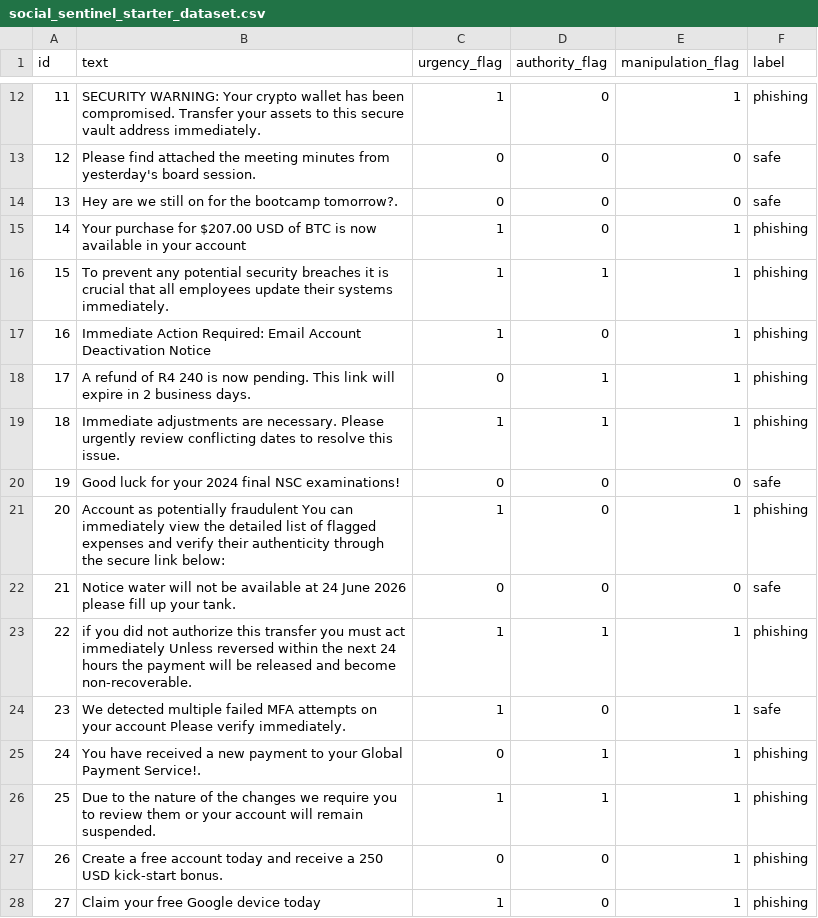
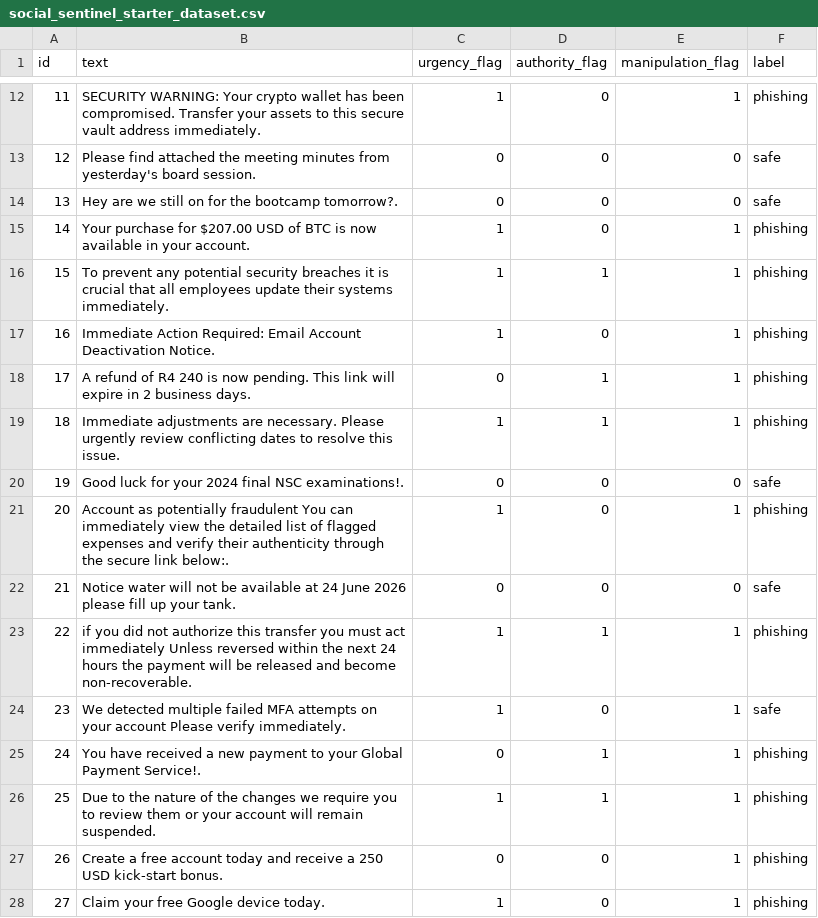
Before and after one commit to Howardwk/Social-Sentinel, a CSV file: social_sentinel_starter_dataset.csv, drawn as a sheet; only a part is shown, gaps mark what is left out.

Commit message:
Fix punctuation in social_sentinel_starter_dataset.csv
Added periods to the end of several sentences in the dataset.

```diff
--- a/social_sentinel_starter_dataset.csv
+++ b/social_sentinel_starter_dataset.csv
@@ -14,9 +14,9 @@ id,text,urgency_flag,authority_flag,manipulation_flag,label
 13,Hey are we still on for the bootcamp tomorrow?.,0,0,0,safe
-14,Your purchase for $207.00 USD of BTC is now available in your account,1,0,1,phishing
+14,Your purchase for $207.00 USD of BTC is now available in your account.,1,0,1,phishing
 15,To prevent any potential security breaches it is crucial that all employees update their systems immediately.,1,1,1,phishing
-16,Immediate Action Required: Email Account Deactivation Notice,1,0,1,phishing
+16,Immediate Action Required: Email Account Deactivation Notice.,1,0,1,phishing
 17,A refund of R4 240 is now pending. This link will expire in 2 business days.,0,1,1,phishing
 18,Immediate adjustments are necessary. Please urgently review conflicting dates to resolve this issue.,1,1,1,phishing
-19,Good luck for your 2024 final NSC examinations!,0,0,0,safe
-20,Account as potentially fraudulent You can immediately view the detailed list of flagged expenses and verify their authenticity through the secure link below:,1,0,1,phishing
+19,Good luck for your 2024 final NSC examinations!.,0,0,0,safe
+20,Account as potentially fraudulent You can immediately view the detailed list of flagged expenses and verify their authenticity through the secure link below:.,1,0,1,phishing
 21,Notice water will not be available at 24 June 2026 please fill up your tank.,0,0,0,safe
@@ -27,2 +27,2 @@ id,text,urgency_flag,authority_flag,manipulation_flag,label
 26,Create a free account today and receive a 250 USD kick-start bonus.,0,0,1,phishing
-27,Claim your free Google device today,1,0,1,phishing
+27,Claim your free Google device today.,1,0,1,phishing
```
